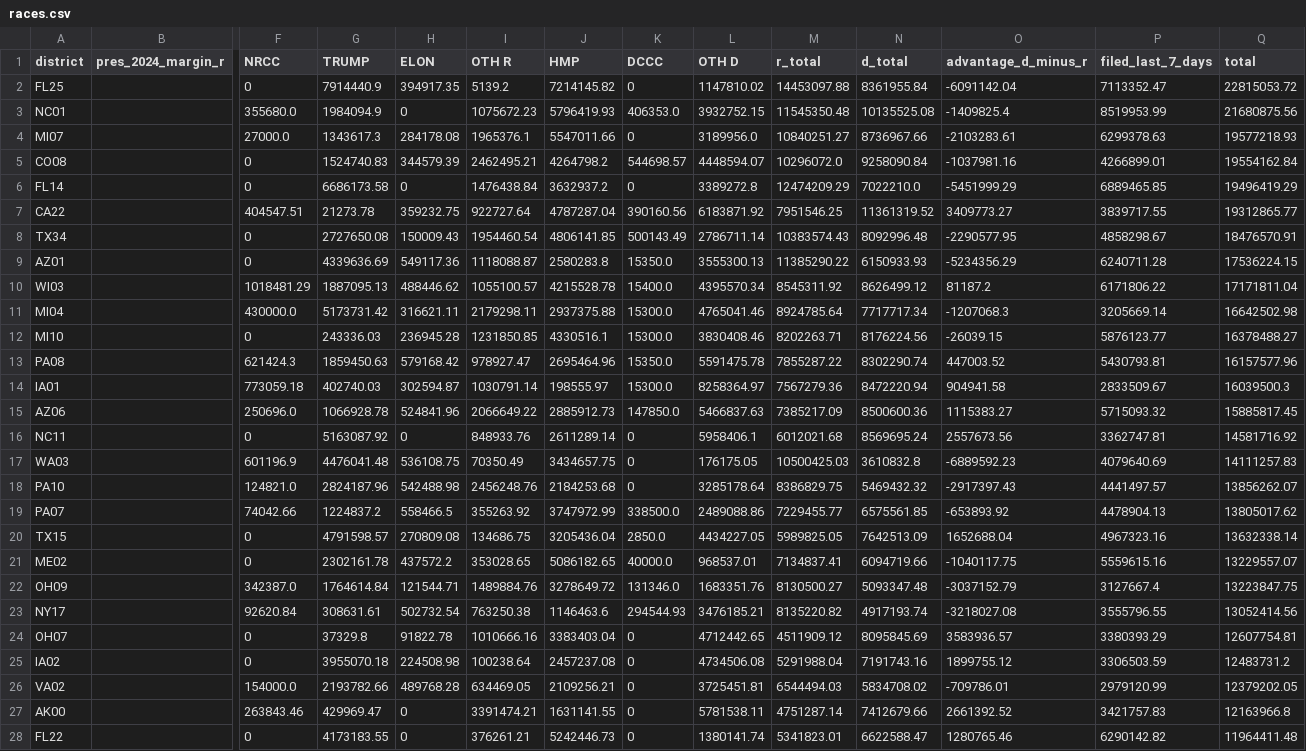
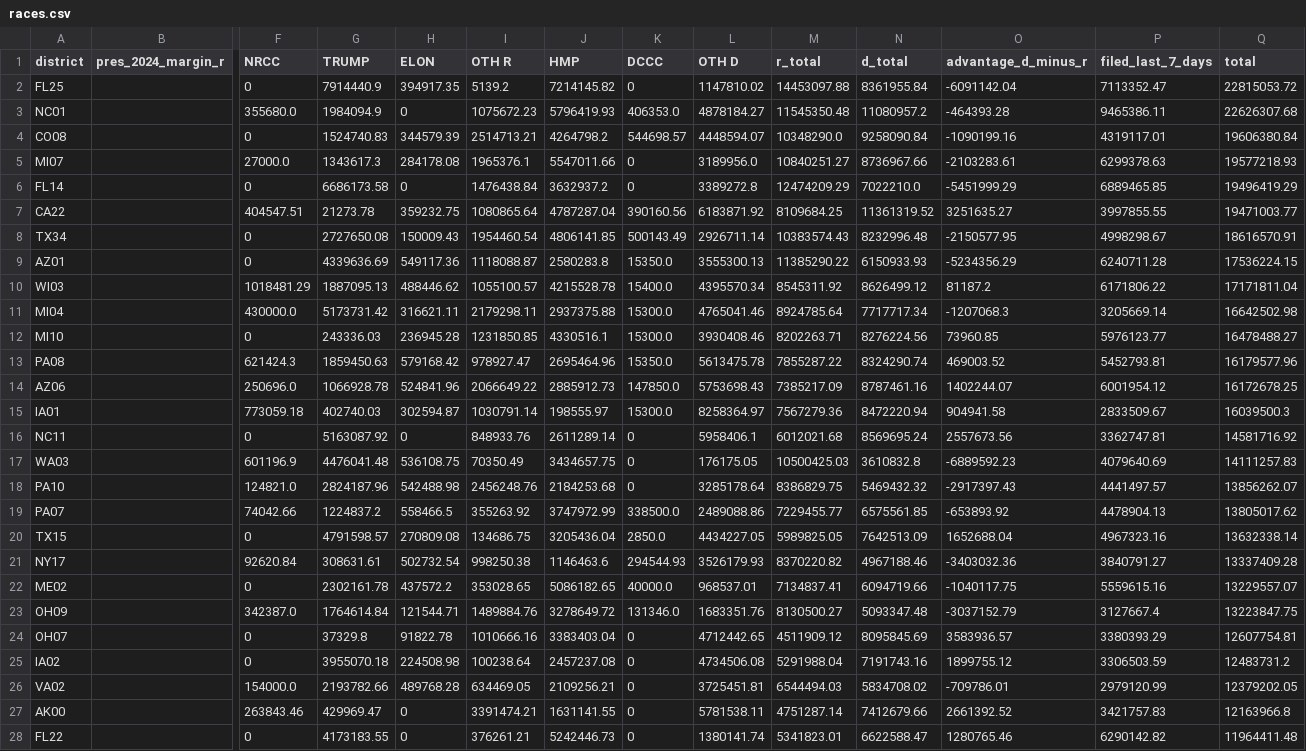
Before and after one commit to ntkutner/house-ie-tracker, a CSV file: docs/races.csv, drawn as a sheet; only a part is shown, gaps mark what is left out; removed rows and columns are numbered as before the commit, all else as after; rows hold the shown columns only; the diff covers the shown part only; the diff names each change by its address in the sheet, - before the commit and + after, or states it on an @@ line.

Commit message:
IE data update 2026-10-19 01:06 UTC

```diff
--- a/docs/races.csv
+++ b/docs/races.csv
-L3 (OTH D): 3932752.15
+L3 (OTH D): 4878184.27
-N3 (d_total): 10135525.08
+N3 (d_total): 11080957.2
-O3 (advantage_d_minus_r): -1409825.4
+O3 (advantage_d_minus_r): -464393.28
-P3 (filed_last_7_days): 8519953.99
+P3 (filed_last_7_days): 9465386.11
-Q3 (total): 21680875.56
+Q3 (total): 22626307.68
+row 4: CO08 |  | 0 | 1524740.83 | 344579.39 | 2514713.21 | 4264798.2 | 544698.57 | 4448594.07 | 10348290.0 | 9258090.84 | -1090199.16 | 4319117.01 | 19606380.84
-row 5: CO08 |  | 0 | 1524740.83 | 344579.39 | 2462495.21 | 4264798.2 | 544698.57 | 4448594.07 | 10296072.0 | 9258090.84 | -1037981.16 | 4266899.01 | 19554162.84
-I7 (OTH R): 922727.64
+I7 (OTH R): 1080865.64
-M7 (r_total): 7951546.25
+M7 (r_total): 8109684.25
-O7 (advantage_d_minus_r): 3409773.27
+O7 (advantage_d_minus_r): 3251635.27
-P7 (filed_last_7_days): 3839717.55
+P7 (filed_last_7_days): 3997855.55
-Q7 (total): 19312865.77
+Q7 (total): 19471003.77
-L8 (OTH D): 2786711.14
+L8 (OTH D): 2926711.14
-N8 (d_total): 8092996.48
+N8 (d_total): 8232996.48
-O8 (advantage_d_minus_r): -2290577.95
+O8 (advantage_d_minus_r): -2150577.95
-P8 (filed_last_7_days): 4858298.67
+P8 (filed_last_7_days): 4998298.67
-Q8 (total): 18476570.91
+Q8 (total): 18616570.91
-L12 (OTH D): 3830408.46
+L12 (OTH D): 3930408.46
-N12 (d_total): 8176224.56
+N12 (d_total): 8276224.56
-O12 (advantage_d_minus_r): -26039.15
+O12 (advantage_d_minus_r): 73960.85
-P12 (filed_last_7_days): 5876123.77
+P12 (filed_last_7_days): 5976123.77
-Q12 (total): 16378488.27
+Q12 (total): 16478488.27
-L13 (OTH D): 5591475.78
+L13 (OTH D): 5613475.78
-N13 (d_total): 8302290.74
+N13 (d_total): 8324290.74
-O13 (advantage_d_minus_r): 447003.52
+O13 (advantage_d_minus_r): 469003.52
-P13 (filed_last_7_days): 5430793.81
+P13 (filed_last_7_days): 5452793.81
-Q13 (total): 16157577.96
+Q13 (total): 16179577.96
+row 14: AZ06 |  | 250696.0 | 1066928.78 | 524841.96 | 2066649.22 | 2885912.73 | 147850.0 | 5753698.43 | 7385217.09 | 8787461.16 | 1402244.07 | 6001954.12 | 16172678.25
-row 15: AZ06 |  | 250696.0 | 1066928.78 | 524841.96 | 2066649.22 | 2885912.73 | 147850.0 | 5466837.63 | 7385217.09 | 8500600.36 | 1115383.27 | 5715093.32 | 15885817.45
+row 21: NY17 |  | 92620.84 | 308631.61 | 502732.54 | 998250.38 | 1146463.6 | 294544.93 | 3526179.93 | 8370220.82 | 4967188.46 | -3403032.36 | 3840791.27 | 13337409.28
-row 23: NY17 |  | 92620.84 | 308631.61 | 502732.54 | 763250.38 | 1146463.6 | 294544.93 | 3476185.21 | 8135220.82 | 4917193.74 | -3218027.08 | 3555796.55 | 13052414.56
```
Also changed, not shown: 1 added row and 1 removed row elsewhere in this file, 14 other files.
